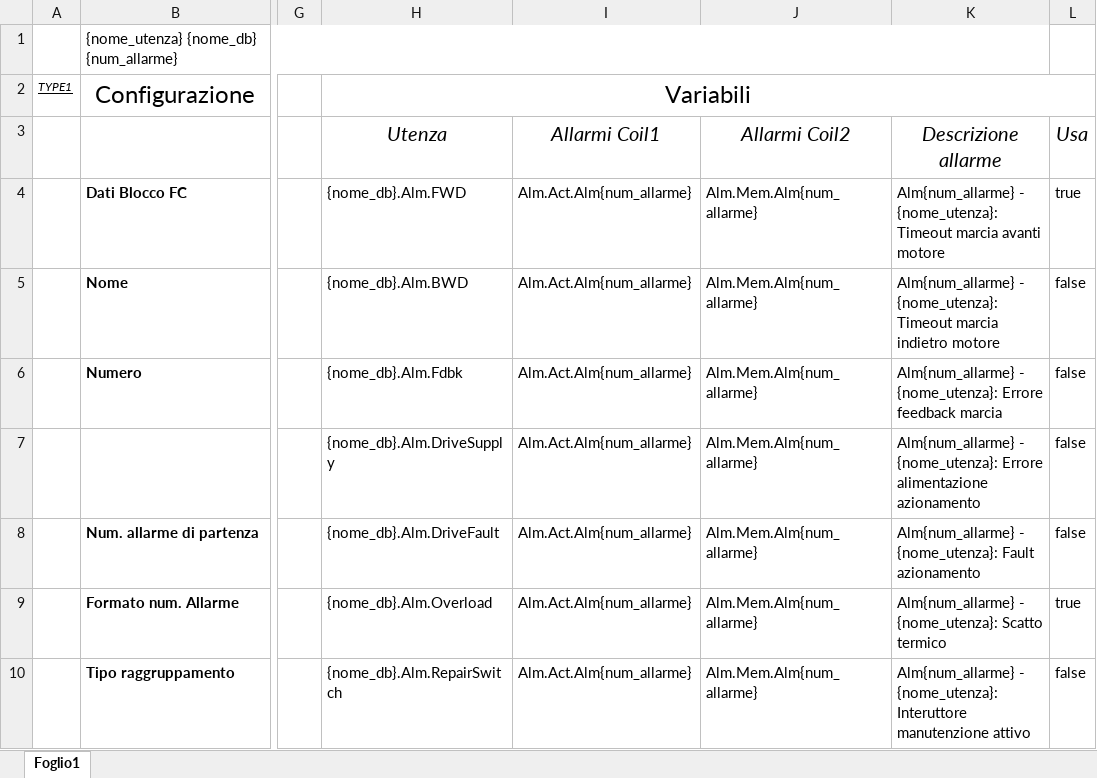
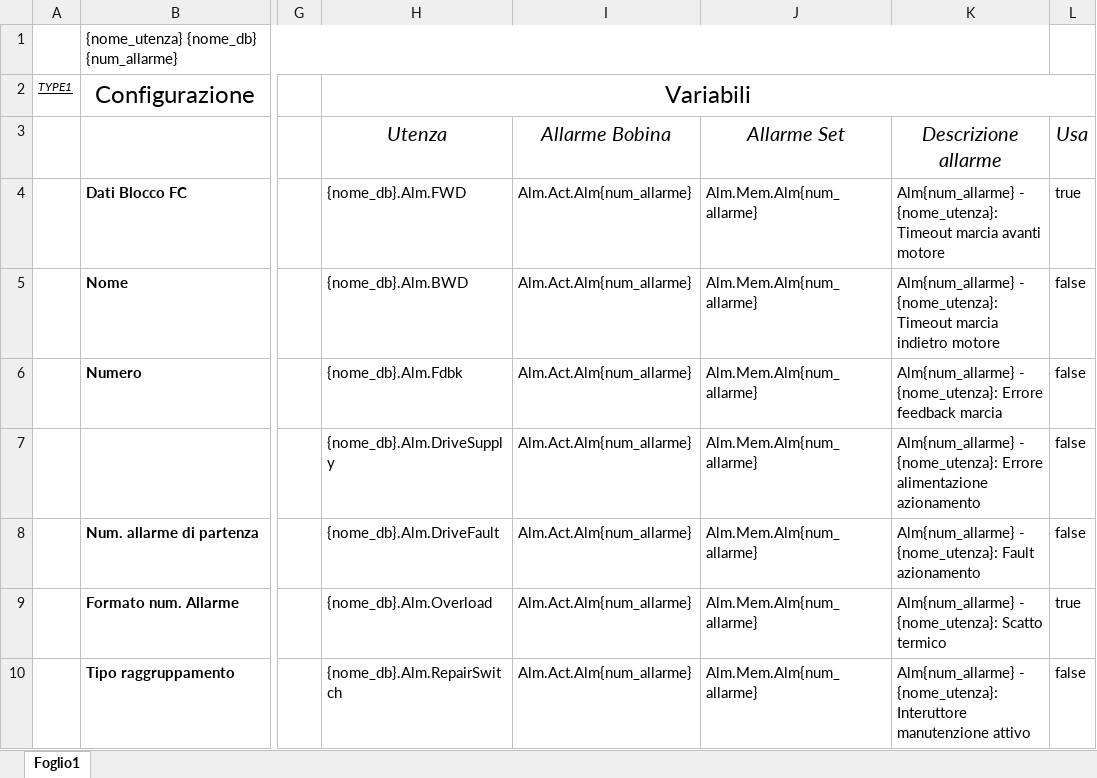
Before and after one commit to Parozzz/TiaUtilities, an Excel workbook: TiaAddin-Spin-ExcelReader/z.Excel Configurations/ConfigAllarmiUtenze_Motori.xlsx, sheet Foglio1, drawn as a sheet; only a part is shown, gaps mark what is left out; values as stored, in another font and other column widths than the file's, no borders; the diff names each change by its address in the sheet, - before the commit and + after, or states it on an @@ line.

```diff
--- a/TiaAddin-Spin-ExcelReader/z.Excel Configurations/ConfigAllarmiUtenze_Motori.xlsx (sheet Foglio1)
+++ b/TiaAddin-Spin-ExcelReader/z.Excel Configurations/ConfigAllarmiUtenze_Motori.xlsx (sheet Foglio1)
-I3: Allarmi Coil1
+I3: Allarme Bobina
-J3: Allarmi Coil2
+J3: Allarme Set
```
Also changed, not shown: TiaAddin-Spin-ExcelReader/z.Excel Configurations/ConfigAppoggi.xlsx, 51 other files.
